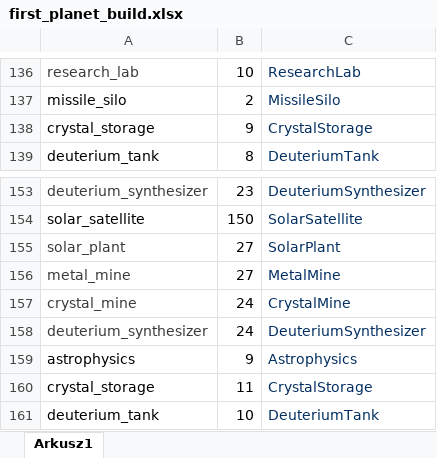
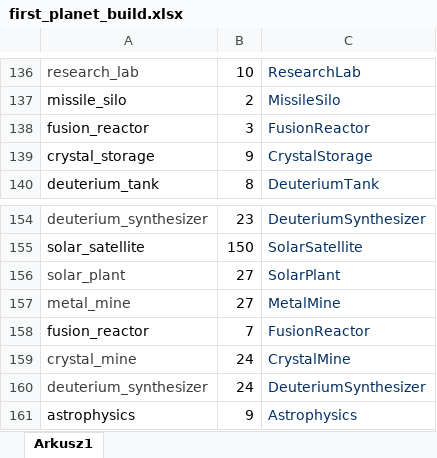
Before and after one commit to kuite/MiendzygalaktycznyProjekt, an Excel workbook: first_planet_build.xlsx, sheet Arkusz1, drawn as a sheet; only a part is shown, gaps mark what is left out; the shorter side is filled out with more unchanged rows; values as stored, in another font and other column widths than the file's, no borders; charts and pictures not drawn; the diff names each change by its address in the sheet, - before the commit and + after, or states it on an @@ line.

```diff
--- a/first_planet_build.xlsx (sheet Arkusz1)
+++ b/first_planet_build.xlsx (sheet Arkusz1)
+row 138: fusion_reactor | 3 | FusionReactor
+row 158: fusion_reactor | 7 | FusionReactor
```
Also changed, not shown: shared_build.xlsx, 1 other file.
